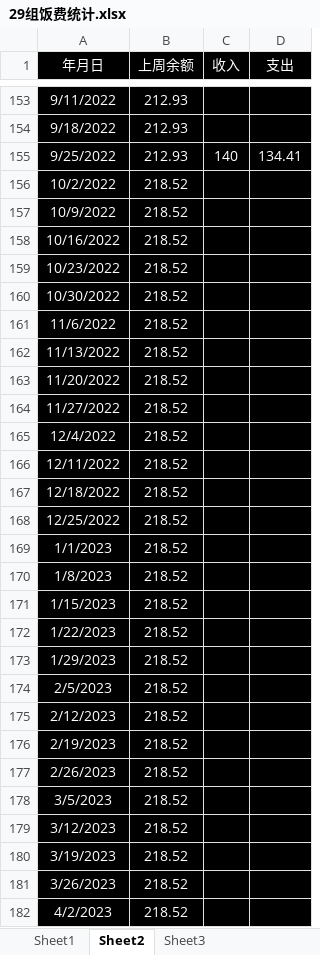
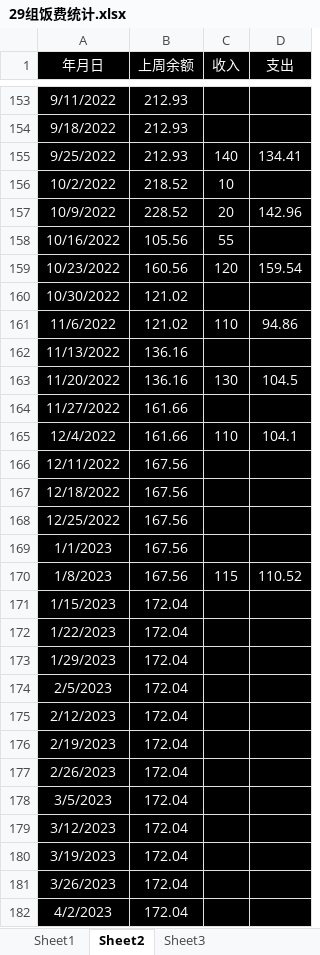
Before and after one commit to Jazihars/Group_29_meal_cost, an Excel workbook: 29组饭费统计.xlsx, sheet Sheet2, drawn as a sheet; only a part is shown, gaps mark what is left out; values as stored, in another font and other column widths than the file's, no borders; the diff covers the shown part only; the diff names each change by its address in the sheet, - before the commit and + after, or states it on an @@ line.

Commit message:
20230115

```diff
--- a/29组饭费统计.xlsx (sheet Sheet2)
+++ b/29组饭费统计.xlsx (sheet Sheet2)
-C156 (收入): (empty)
+C156 (收入): 10
-B157 (上周余额): 218.52
+B157 (上周余额): 228.52
-C157 (收入): (empty)
+C157 (收入): 20
-D157 (支出): (empty)
+D157 (支出): 142.96
-B158 (上周余额): 218.52
+B158 (上周余额): 105.56
-C158 (收入): (empty)
+C158 (收入): 55
-B159 (上周余额): 218.52
+B159 (上周余额): 160.56
-C159 (收入): (empty)
+C159 (收入): 120
-D159 (支出): (empty)
+D159 (支出): 159.54
-B160:B161 (上周余额): 218.52
+B160:B161 (上周余额): 121.02
-C161 (收入): (empty)
+C161 (收入): 110
-D161 (支出): (empty)
+D161 (支出): 94.86
-B162:B163 (上周余额): 218.52
+B162:B163 (上周余额): 136.16
-C163 (收入): (empty)
+C163 (收入): 130
-D163 (支出): (empty)
+D163 (支出): 104.5
-B164:B165 (上周余额): 218.52
+B164:B165 (上周余额): 161.66
-C165 (收入): (empty)
+C165 (收入): 110
-D165 (支出): (empty)
+D165 (支出): 104.1
-B166:B170 (上周余额): 218.52
+B166:B170 (上周余额): 167.56
-C170 (收入): (empty)
+C170 (收入): 115
-D170 (支出): (empty)
+D170 (支出): 110.52
-B171:B182 (上周余额): 218.52
+B171:B182 (上周余额): 172.04
```
Also changed, not shown: 455 edited cells elsewhere in this sheet.
